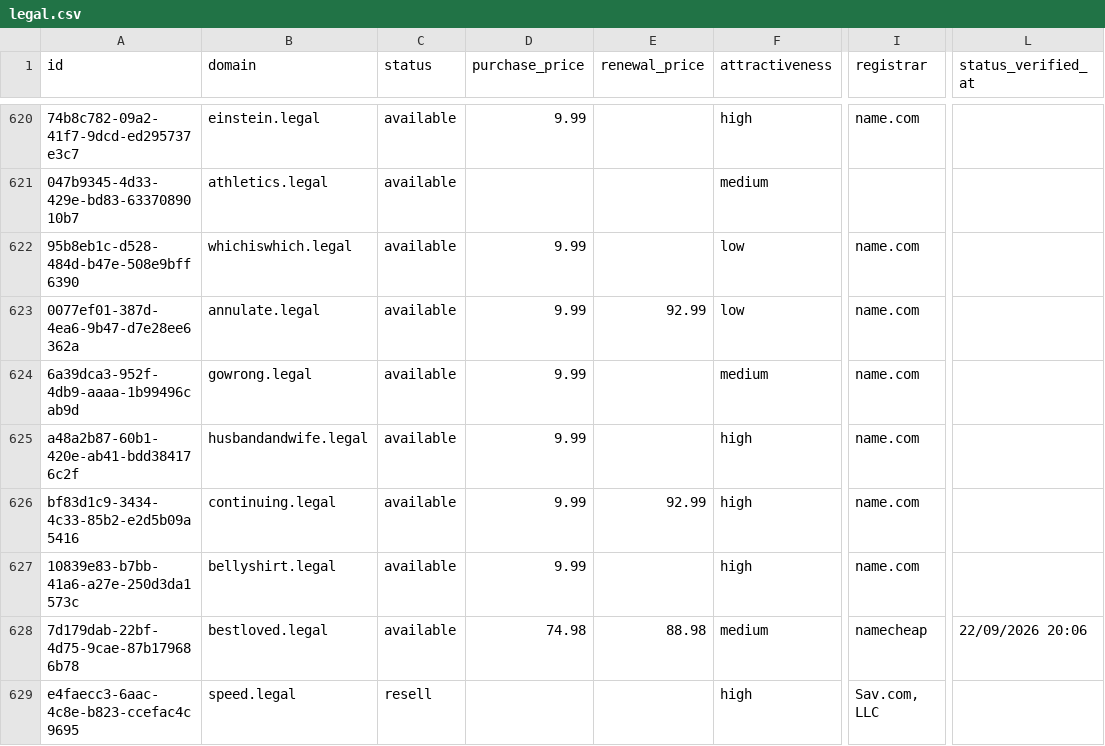
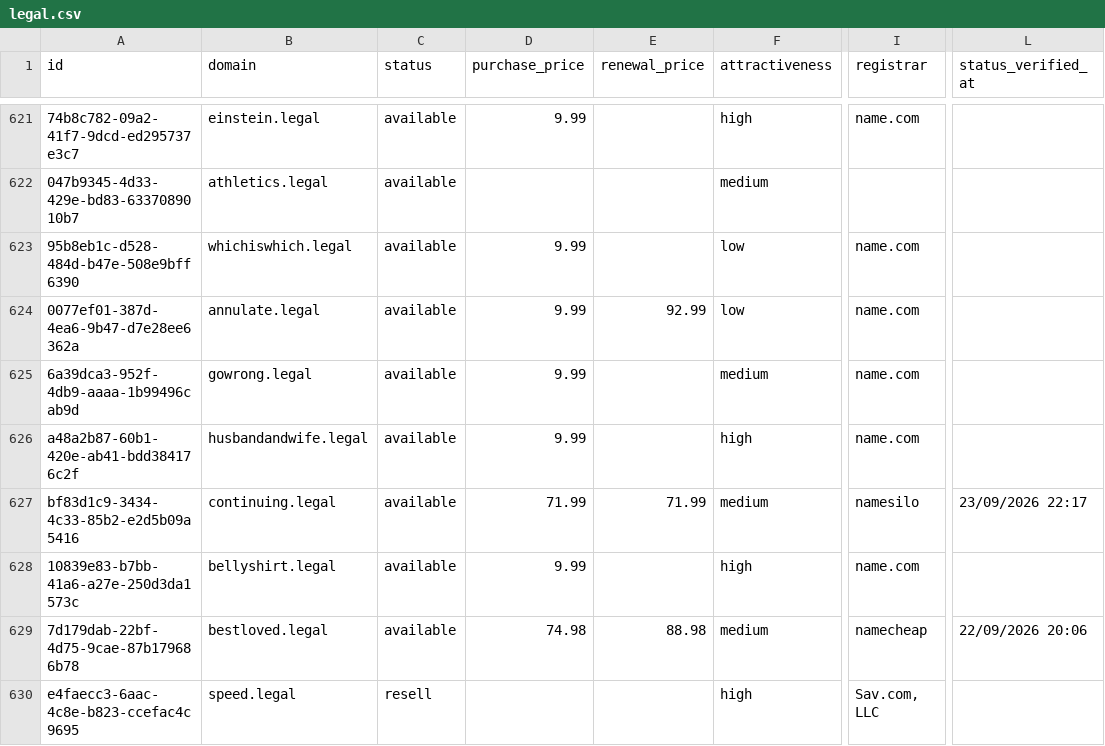
Before and after one commit to UniqueDomains/legal-oneword-domains, a CSV file: legal.csv, drawn as a sheet; only a part is shown, gaps mark what is left out; addresses are those after the commit; the diff covers the shown part only; the diff names each change by its address in the sheet, - before the commit and + after, or states it on an @@ line.

Commit message:
Domains update

```diff
--- a/legal.csv
+++ b/legal.csv
-D627 (purchase_price): 9.99
+D627 (purchase_price): 71.99
-E627 (renewal_price): 92.99
+E627 (renewal_price): 71.99
-F627 (attractiveness): high
+F627 (attractiveness): medium
-I627 (registrar): name.com
+I627 (registrar): namesilo
-L627 (status_verified_at): (empty)
+L627 (status_verified_at): 23/09/2026 22:17
```
Also changed, not shown: 1 added row, 1 removed row and 104 edited cells elsewhere in this file, 4 other files.
